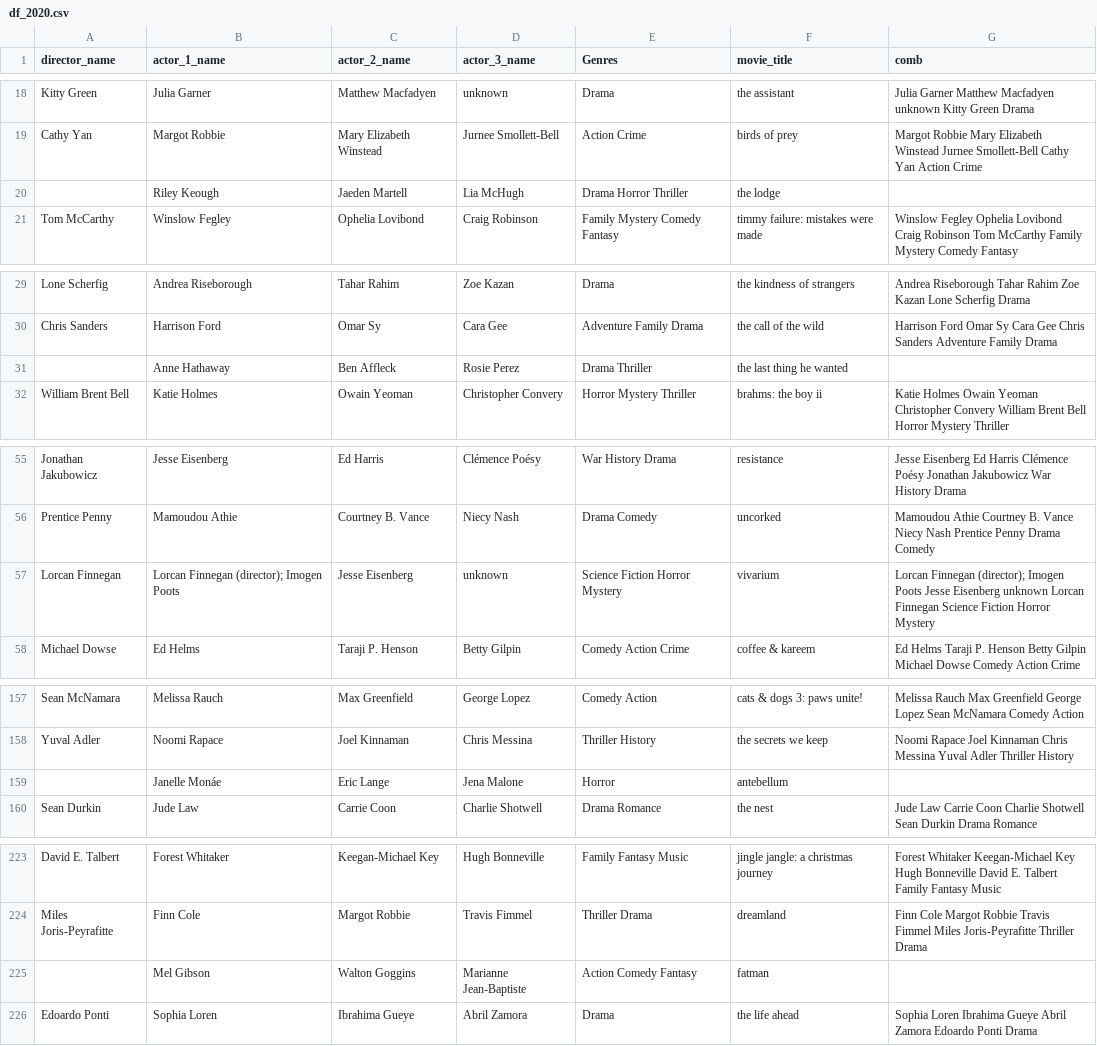
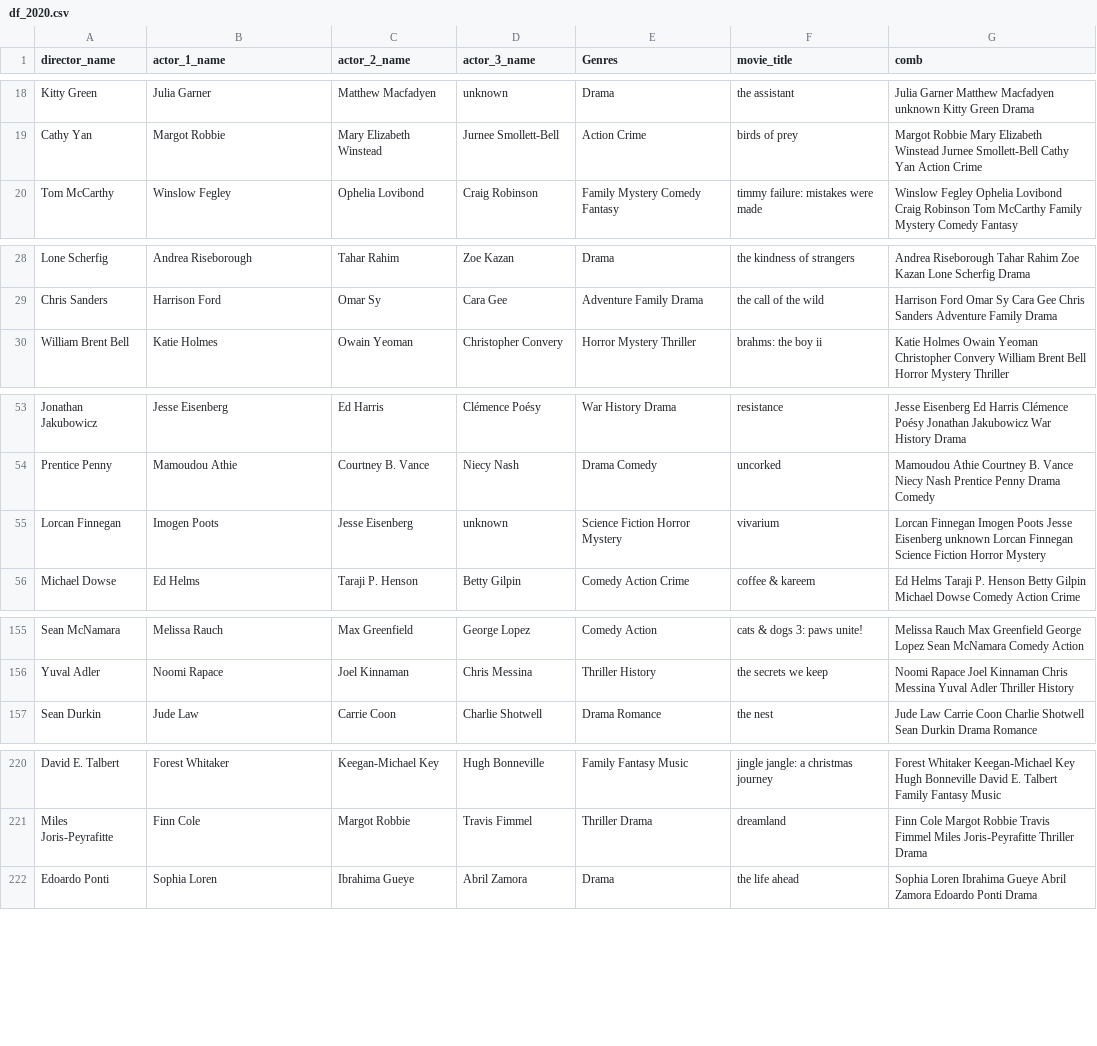
Before and after one commit to nilupulmanodya/machine-learning-projects, a CSV file: movie recomendation system/datasets/exports/df_2020.csv, drawn as a sheet; only a part is shown, gaps mark what is left out; the diff covers the shown part only.

```diff
--- a/movie recomendation system/datasets/exports/df_2020.csv
+++ b/movie recomendation system/datasets/exports/df_2020.csv
@@ -19,3 +19,2 @@ Kitty Green, Julia Garner,Matthew Macfadyen,unknown,Drama,the assistant, Julia G
 Cathy Yan, Margot Robbie,Mary Elizabeth Winstead,Jurnee Smollett-Bell,Action Crime,birds of prey, Margot Robbie Mary Elizabeth Winstead Jurnee Smollett-Bell Cathy Yan Action Crime
-, Riley Keough,Jaeden Martell,Lia McHugh,Drama Horror Thriller,the lodge,
 Tom McCarthy, Winslow Fegley,Ophelia Lovibond,Craig Robinson,Family Mystery Comedy Fantasy,timmy failure: mistakes were made, Winslow Fegley Ophelia Lovibond Craig Robinson Tom McCarthy Family Mystery Comedy Fantasy
@@ -30,3 +29,2 @@ Lone Scherfig, Andrea Riseborough,Tahar Rahim,Zoe Kazan,Drama,the kindness of st
 Chris Sanders, Harrison Ford,Omar Sy,Cara Gee,Adventure Family Drama,the call of the wild, Harrison Ford Omar Sy Cara Gee Chris Sanders Adventure Family Drama
-, Anne Hathaway,Ben Affleck,Rosie Perez,Drama Thriller,the last thing he wanted,
 William Brent Bell, Katie Holmes,Owain Yeoman,Christopher Convery,Horror Mystery Thriller,brahms: the boy ii, Katie Holmes Owain Yeoman Christopher Convery William Brent Bell Horror Mystery Thriller
@@ -56,3 +54,3 @@ Jonathan Jakubowicz, Jesse Eisenberg,Ed Harris,Clémence Poésy,War History Dram
 Prentice Penny, Mamoudou Athie,Courtney B. Vance,Niecy Nash,Drama Comedy,uncorked, Mamoudou Athie Courtney B. Vance Niecy Nash Prentice Penny Drama Comedy
-Lorcan Finnegan,Lorcan Finnegan (director); Imogen Poots,Jesse Eisenberg,unknown,Science Fiction Horror Mystery,vivarium,Lorcan Finnegan (director); Imogen Poots Jesse Eisenberg unknown Lorcan Finnegan Science Fiction Horror Mystery
+Lorcan Finnegan, Imogen Poots,Jesse Eisenberg,unknown,Science Fiction Horror Mystery,vivarium,Lorcan Finnegan  Imogen Poots Jesse Eisenberg unknown Lorcan Finnegan Science Fiction Horror Mystery
 Michael Dowse, Ed Helms,Taraji P. Henson,Betty Gilpin,Comedy Action Crime,coffee & kareem, Ed Helms Taraji P. Henson Betty Gilpin Michael Dowse Comedy Action Crime
@@ -158,3 +156,2 @@ Sean McNamara, Melissa Rauch,Max Greenfield,George Lopez,Comedy Action,cats & do
 Yuval Adler, Noomi Rapace,Joel Kinnaman,Chris Messina,Thriller History,the secrets we keep, Noomi Rapace Joel Kinnaman Chris Messina Yuval Adler Thriller History
-, Janelle Monáe,Eric Lange,Jena Malone,Horror,antebellum,
 Sean Durkin, Jude Law,Carrie Coon,Charlie Shotwell,Drama Romance,the nest, Jude Law Carrie Coon Charlie Shotwell Sean Durkin Drama Romance
@@ -224,3 +221,2 @@ David E. Talbert, Forest Whitaker,Keegan-Michael Key,Hugh Bonneville,Family Fant
 Miles Joris-Peyrafitte, Finn Cole,Margot Robbie,Travis Fimmel,Thriller Drama,dreamland, Finn Cole Margot Robbie Travis Fimmel Miles Joris-Peyrafitte Thriller Drama
-, Mel Gibson,Walton Goggins,Marianne Jean-Baptiste,Action Comedy Fantasy,fatman,
 Edoardo Ponti, Sophia Loren,Ibrahima Gueye,Abril Zamora,Drama,the life ahead, Sophia Loren Ibrahima Gueye Abril Zamora Edoardo Ponti Drama
```
Also changed, not shown: 6 edited cells elsewhere in this file, movie recomendation system/datasets/exports/df_2018.csv, movie recomendation system/datasets/exports/df_2019.csv, 2 other files.
